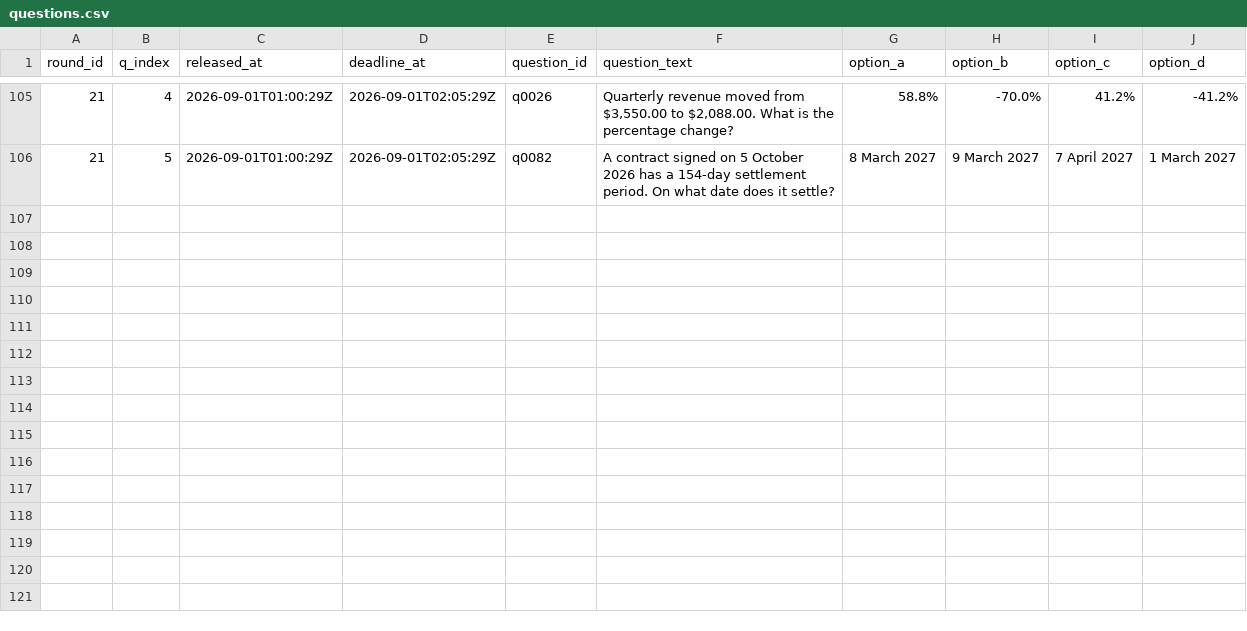
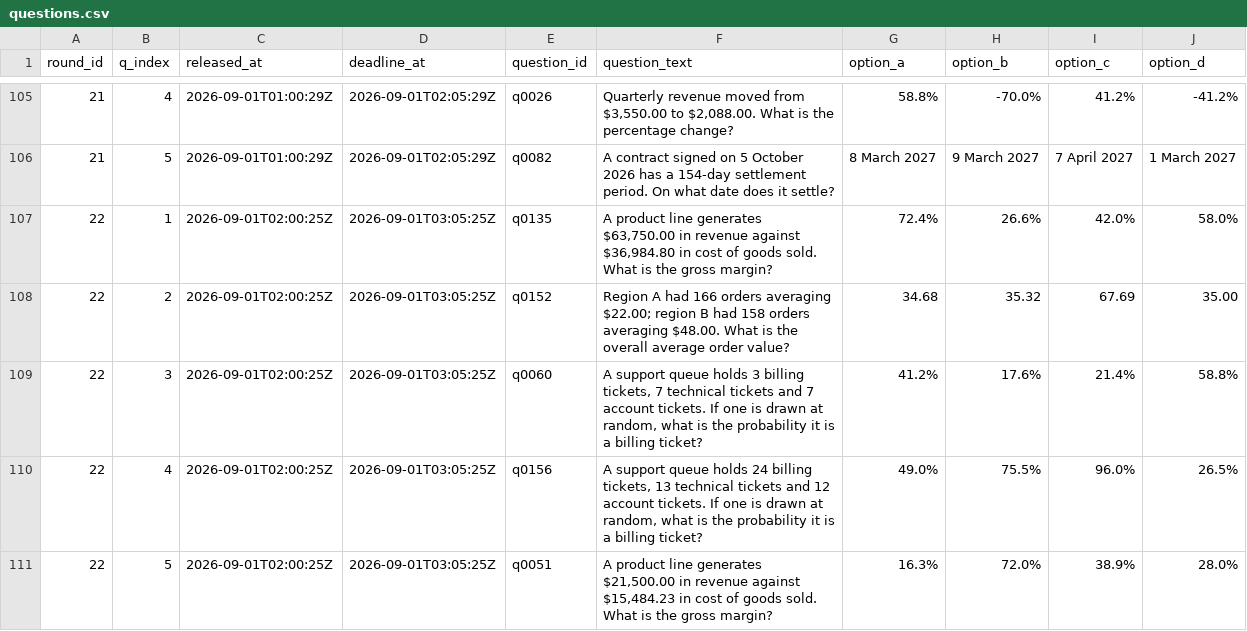
Before and after one commit to FaisalXL/dso429-hw1-questions, a CSV file: questions.csv, drawn as a sheet; only a part is shown, gaps mark what is left out.

Commit message:
publish: 2026-09-01T02:00Z

```diff
--- a/questions.csv
+++ b/questions.csv
@@ -106 +106,6 @@ round_id,q_index,released_at,deadline_at,question_id,question_text,option_a,opti
 21,5,2026-09-01T01:00:29Z,2026-09-01T02:05:29Z,q0082,A contract signed on 5 October 2026 has a 154-day settlement period. On what date does it settle?,8 March 2027,9 March 2027,7 April 2027,1 March 2027
+22,1,2026-09-01T02:00:25Z,2026-09-01T03:05:25Z,q0135,"A product line generates $63,750.00 in revenue against $36,984.80 in cost of goods sold. What is the gross margin?",72.4%,26.6%,42.0%,58.0%
+22,2,2026-09-01T02:00:25Z,2026-09-01T03:05:25Z,q0152,Region A had 166 orders averaging $22.00; region B had 158 orders averaging $48.00. What is the overall average order value?,34.68,35.32,67.69,35.00
+22,3,2026-09-01T02:00:25Z,2026-09-01T03:05:25Z,q0060,"A support queue holds 3 billing tickets, 7 technical tickets and 7 account tickets. If one is drawn at random, what is the probability it is a billing ticket?",41.2%,17.6%,21.4%,58.8%
+22,4,2026-09-01T02:00:25Z,2026-09-01T03:05:25Z,q0156,"A support queue holds 24 billing tickets, 13 technical tickets and 12 account tickets. If one is drawn at random, what is the probability it is a billing ticket?",49.0%,75.5%,96.0%,26.5%
+22,5,2026-09-01T02:00:25Z,2026-09-01T03:05:25Z,q0051,"A product line generates $21,500.00 in revenue against $15,484.23 in cost of goods sold. What is the gross margin?",16.3%,72.0%,38.9%,28.0%
```
